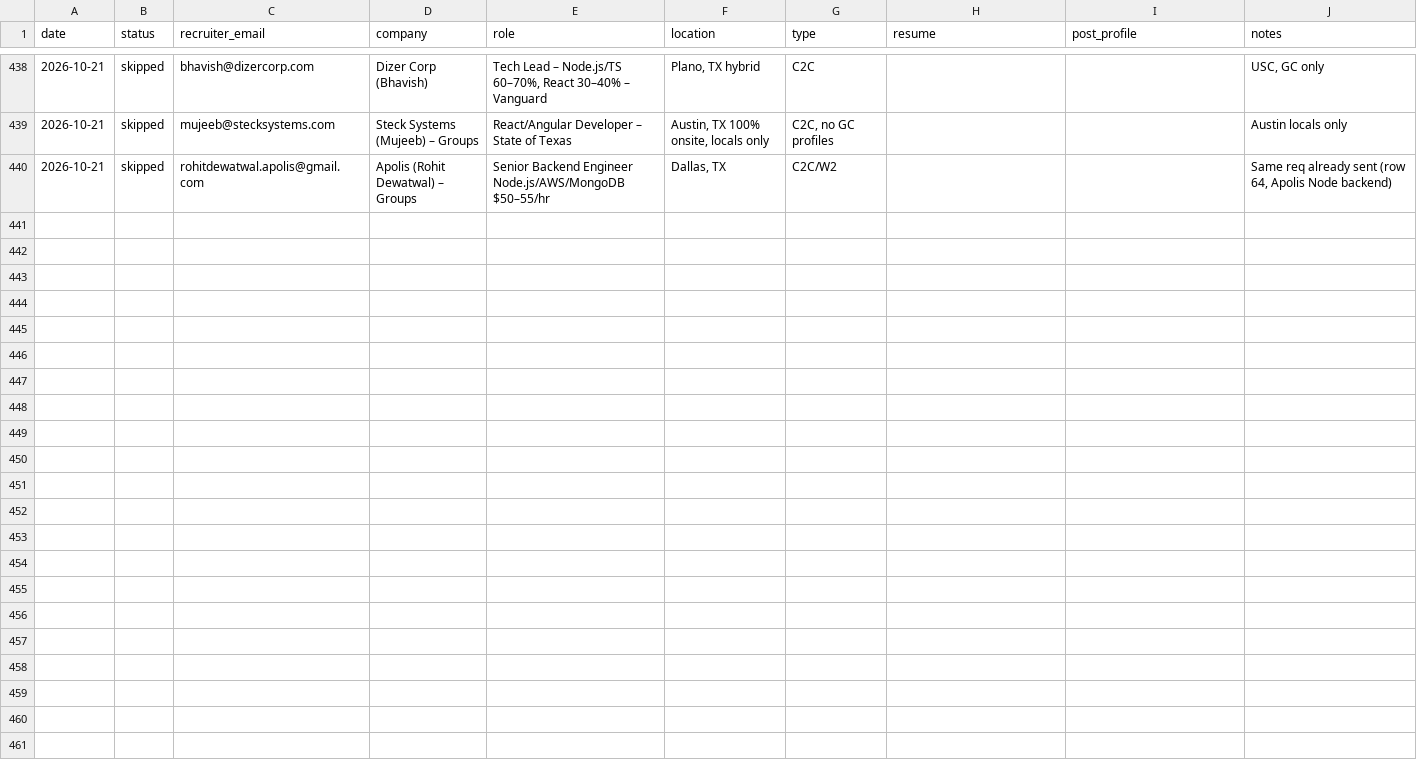
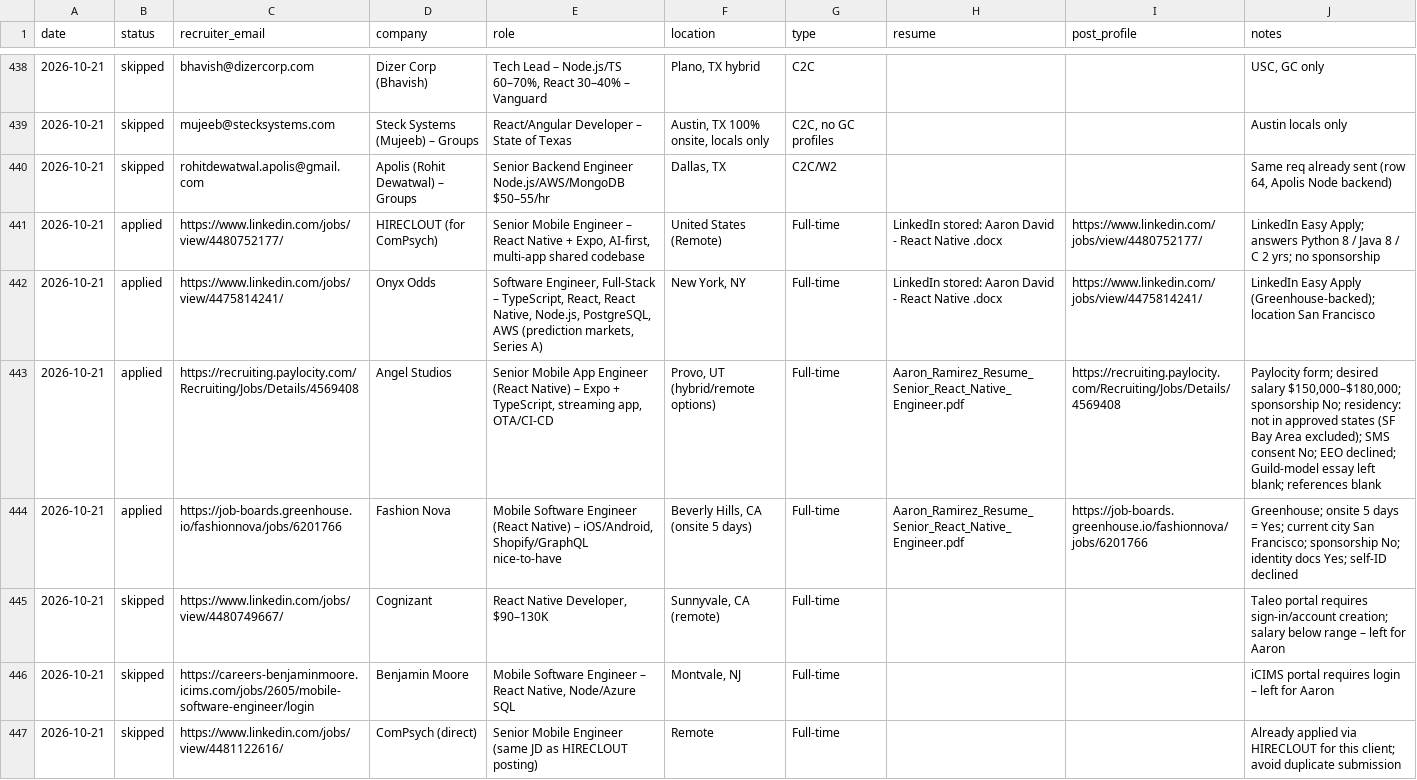
Before and after one commit to aaronrl25/outreach-pipeline-claude-day, a CSV file: data/2026-10-14/Outreach_Log.csv, drawn as a sheet; only a part is shown, gaps mark what is left out; the diff covers the shown part only; the diff names each change by its address in the sheet, - before the commit and + after, or states it on an @@ line.

```diff
--- a/data/2026-10-14/Outreach_Log.csv
+++ b/data/2026-10-14/Outreach_Log.csv
+row 441: 2026-10-21 | applied | https://www.linkedin.com/jobs/view/4480752177/ | HIRECLOUT (for ComPsych) | Senior Mobile Engineer – React Native + Expo, AI-first, multi-app shared codebase | United States (Remote) | Full-time | LinkedIn stored: Aaron David - React Native .docx | https://www.linkedin.com/jobs/view/4480752177/ | LinkedIn Easy Apply; answers Python 8 / Java 8 / C 2 yrs; no sponsorship
+row 442: 2026-10-21 | applied | https://www.linkedin.com/jobs/view/4475814241/ | Onyx Odds | Software Engineer, Full-Stack – TypeScript, React, React Native, Node.js, PostgreSQL, AWS (prediction markets, Series A) | New York, NY | Full-time | LinkedIn stored: Aaron David - React Native .docx | https://www.linkedin.com/jobs/view/4475814241/ | LinkedIn Easy Apply (Greenhouse-backed); location San Francisco
+row 443: 2026-10-21 | applied | https://recruiting.paylocity.com/Recruiting/Jobs/Details/4569408 | Angel Studios | Senior Mobile App Engineer (React Native) – Expo + TypeScript, streaming app, OTA/CI-CD | Provo, UT (hybrid/remote options) | Full-time | Aaron_Ramirez_Resume_Senior_React_Native_Engineer.pdf | https://recruiting.paylocity.com/Recruiting/Jobs/Details/4569408 | Paylocity form; desired salary $150,000–$180,000; sponsorship No; residency: not in approved states (SF Bay Area excluded); SMS consent No; EEO declined; Guild-model essay left blank; references blank
+row 444: 2026-10-21 | applied | https://job-boards.greenhouse.io/fashionnova/jobs/6201766 | Fashion Nova | Mobile Software Engineer (React Native) – iOS/Android, Shopify/GraphQL nice-to-have | Beverly Hills, CA (onsite 5 days) | Full-time | Aaron_Ramirez_Resume_Senior_React_Native_Engineer.pdf | https://job-boards.greenhouse.io/fashionnova/jobs/6201766 | Greenhouse; onsite 5 days = Yes; current city San Francisco; sponsorship No; identity docs Yes; self-ID declined
+row 445: 2026-10-21 | skipped | https://www.linkedin.com/jobs/view/4480749667/ | Cognizant | React Native Developer, $90–130K | Sunnyvale, CA (remote) | Full-time |  |  | Taleo portal requires sign-in/account creation; salary below range – left for Aaron
+row 446: 2026-10-21 | skipped | https://careers-benjaminmoore.icims.com/jobs/2605/mobile-software-engineer/login | Benjamin Moore | Mobile Software Engineer – React Native, Node/Azure SQL | Montvale, NJ | Full-time |  |  | iCIMS portal requires login – left for Aaron
+row 447: 2026-10-21 | skipped | https://www.linkedin.com/jobs/view/4481122616/ | ComPsych (direct) | Senior Mobile Engineer (same JD as HIRECLOUT posting) | Remote | Full-time |  |  | Already applied via HIRECLOUT for this client; avoid duplicate submission
```
Also changed, not shown: 6 added rows elsewhere in this file, data/2026-10-14/Opportunity_Tracker_2026-10-14.csv, 5 other files.
